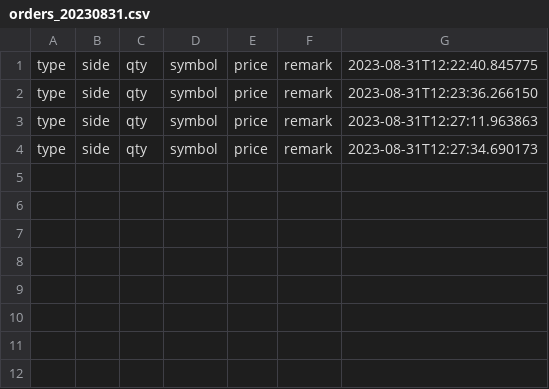
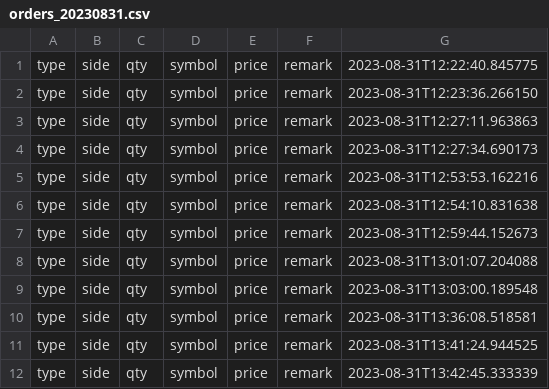
Before and after one commit to myasc/lunar, a CSV file: csv_files/orders_20230831.csv, drawn as a sheet.

```diff
--- a/csv_files/orders_20230831.csv
+++ b/csv_files/orders_20230831.csv
@@ -4 +4,9 @@ type,side,qty,symbol,price,remark,2023-08-31T12:27:11.963863
 type,side,qty,symbol,price,remark,2023-08-31T12:27:34.690173
+type,side,qty,symbol,price,remark,2023-08-31T12:53:53.162216
+type,side,qty,symbol,price,remark,2023-08-31T12:54:10.831638
+type,side,qty,symbol,price,remark,2023-08-31T12:59:44.152673
+type,side,qty,symbol,price,remark,2023-08-31T13:01:07.204088
+type,side,qty,symbol,price,remark,2023-08-31T13:03:00.189548
+type,side,qty,symbol,price,remark,2023-08-31T13:36:08.518581
+type,side,qty,symbol,price,remark,2023-08-31T13:41:24.944525
+type,side,qty,symbol,price,remark,2023-08-31T13:42:45.333339
```
Also changed, not shown: 5 other files.
